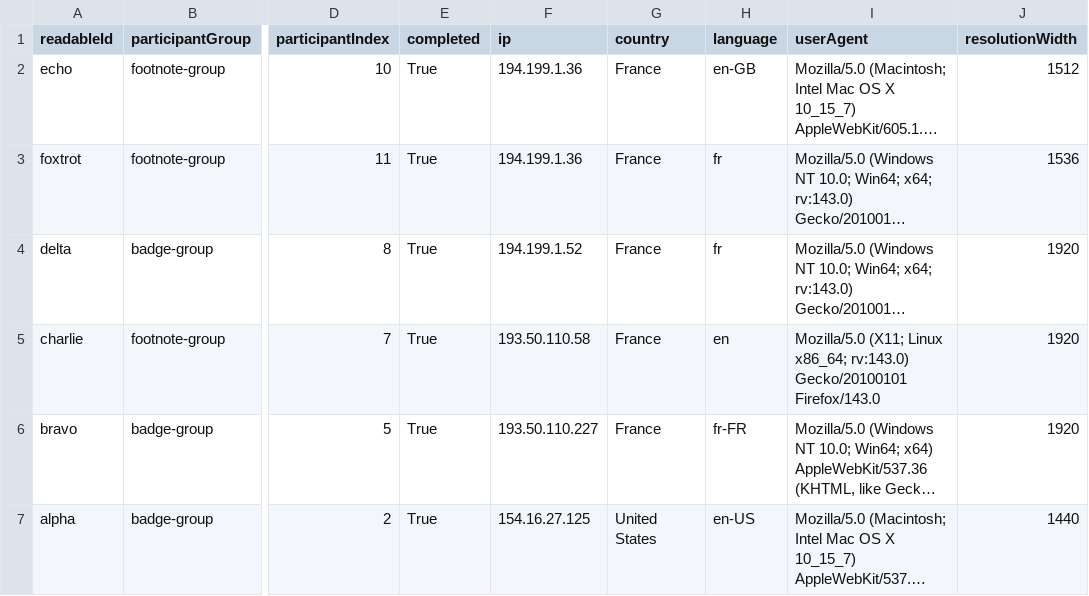
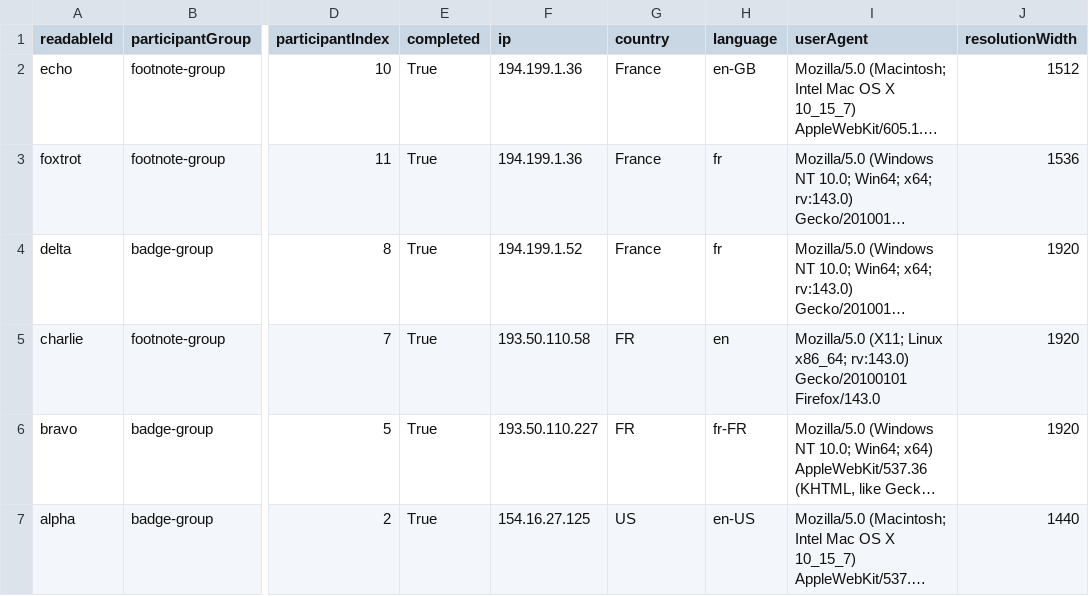
Before and after one commit to datavis-study/datavis-study.github.io, a CSV file: analysis/data/participants.csv, drawn as a sheet; only a part is shown, gaps mark what is left out; long unchanged cells end in …; the diff names each change by its address in the sheet, - before the commit and + after, or states it on an @@ line.

```diff
--- a/analysis/data/participants.csv
+++ b/analysis/data/participants.csv
-G5:G6 (country): France
+G5:G6 (country): FR
-G7 (country): United States
+G7 (country): US
```
Also changed, not shown: 1 other file.
